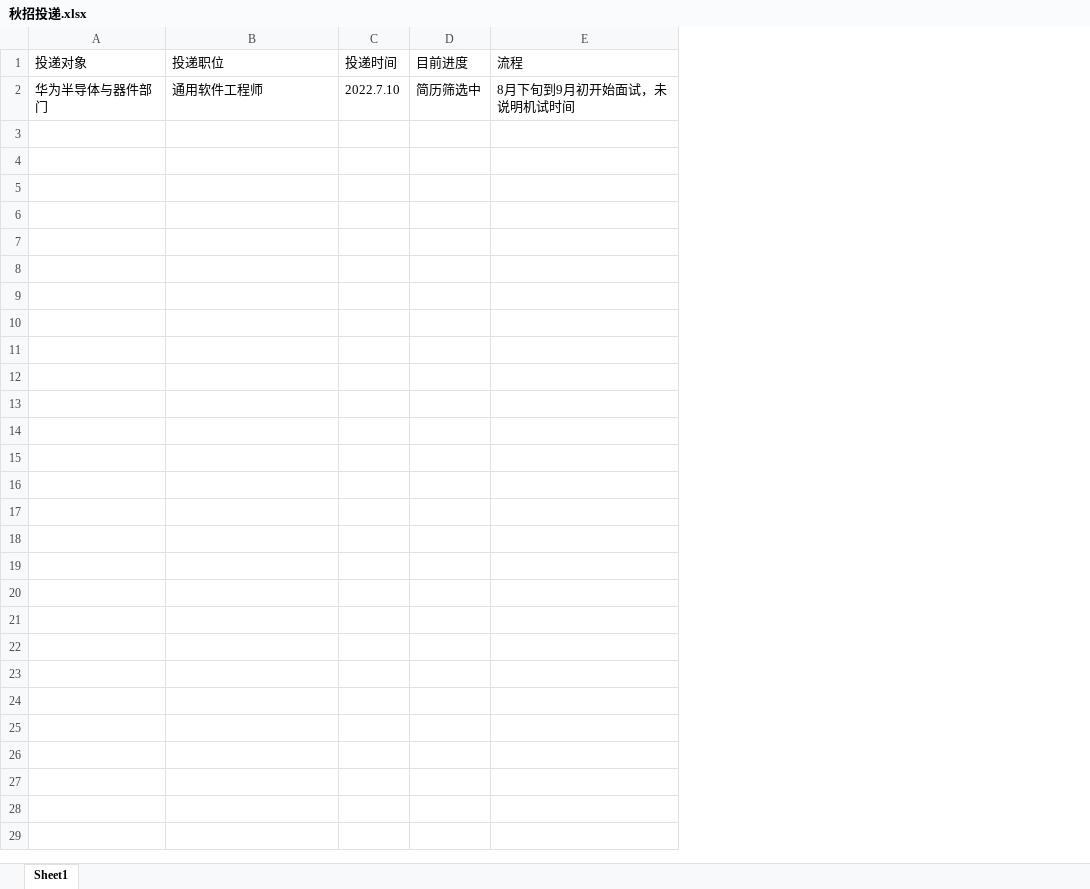
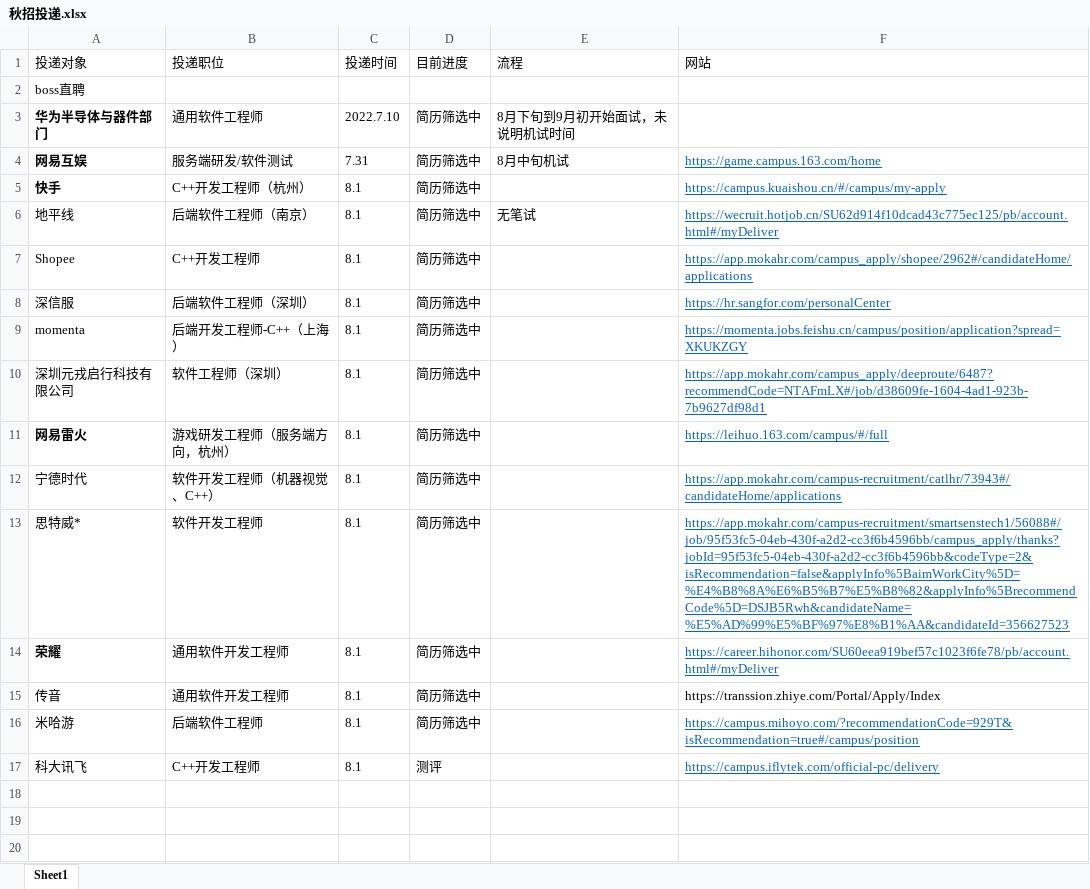
Before and after one commit to Freeeeeeedman/Notes-Of-CS, an Excel workbook: 秋招投递.xlsx, sheet Sheet1, drawn as a sheet; only a part is shown; values as stored, in another font and other column widths than the file's, no borders; addresses are those after the commit; the diff covers the shown part only; the diff names each change by its address in the sheet, - before the commit and + after, or states it on an @@ line.

```diff
--- a/秋招投递.xlsx (sheet Sheet1)
+++ b/秋招投递.xlsx (sheet Sheet1)
+column F (网站), empty
+row 2: boss直聘
-A3 bold: off
+A3 bold: on
+row 4: 网易互娱 | 服务端研发/软件测试 | 7.31 | 简历筛选中 | 8月中旬机试 | https://game.campus.163.com/home
+row 5: 快手 | C++开发工程师（杭州） | 8.1 | 简历筛选中 |  | https://campus.kuaishou.cn/#/campus/my-apply
+row 6: 地平线 | 后端软件工程师（南京） | 8.1 | 简历筛选中 | 无笔试 | https://wecruit.hotjob.cn/SU62d914f10dcad43c775ec125/pb/account.html#/myDeliver
+row 7: Shopee | C++开发工程师 | 8.1 | 简历筛选中 |  | https://app.mokahr.com/campus_apply/shopee/2962#/candidateHome/applications
+row 8: 深信服 | 后端软件工程师（深圳） | 8.1 | 简历筛选中 |  | https://hr.sangfor.com/personalCenter
+row 9: momenta | 后端开发工程师-C++（上海） | 8.1 | 简历筛选中 |  | https://momenta.jobs.feishu.cn/campus/position/application?spread=XKUKZGY
+row 10: 深圳元戎启行科技有限公司 | 软件工程师（深圳） | 8.1 | 简历筛选中 |  | https://app.mokahr.com/campus_apply/deeproute/6487?recommendCode=NTAFmLX#/job/d38609fe-1604-4ad1-923b-7b9627df98d1
+row 11: 网易雷火 | 游戏研发工程师（服务端方向，杭州） | 8.1 | 简历筛选中 |  | https://leihuo.163.com/campus/#/full
+row 12: 宁德时代 | 软件开发工程师（机器视觉、C++） | 8.1 | 简历筛选中 |  | https://app.mokahr.com/campus-recruitment/catlhr/73943#/candidateHome/applications
+row 13: 思特威* | 软件开发工程师 | 8.1 | 简历筛选中 |  | https://app.mokahr.com/campus-recruitment/smartsenstech1/56088#/job/95f53fc5-04eb-430f-a2d2-cc3f6b4596bb/campus_apply/thanks?jobId=95f53fc5-04eb-430f-a2d2-cc3f6b4596bb&codeType=2&isRecommendation=false&applyInfo%5BaimWorkCity%5D=%E4%B8%8A%E6%B5%B7%E5%B8%82&applyInfo%5BrecommendCode%5D=DSJB5Rwh&candidateName=%E5%AD%99%E5%BF%97%E8%B1%AA&candidateId=356627523
+row 14: 荣耀 | 通用软件开发工程师 | 8.1 | 简历筛选中 |  | https://career.hihonor.com/SU60eea919bef57c1023f6fe78/pb/account.html#/myDeliver
+row 15: 传音 | 通用软件开发工程师 | 8.1 | 简历筛选中 |  | https://transsion.zhiye.com/Portal/Apply/Index
+row 16: 米哈游 | 后端软件工程师 | 8.1 | 简历筛选中 |  | https://campus.mihoyo.com/?recommendationCode=929T&isRecommendation=true#/campus/position
+row 17: 科大讯飞 | C++开发工程师 | 8.1 | 测评 |  | https://campus.iflytek.com/official-pc/delivery
+row 18: (empty)
+row 19: (empty)
+row 20: (empty)
```
Also changed, not shown: 11 added rows elsewhere in this sheet, 3 other files.
